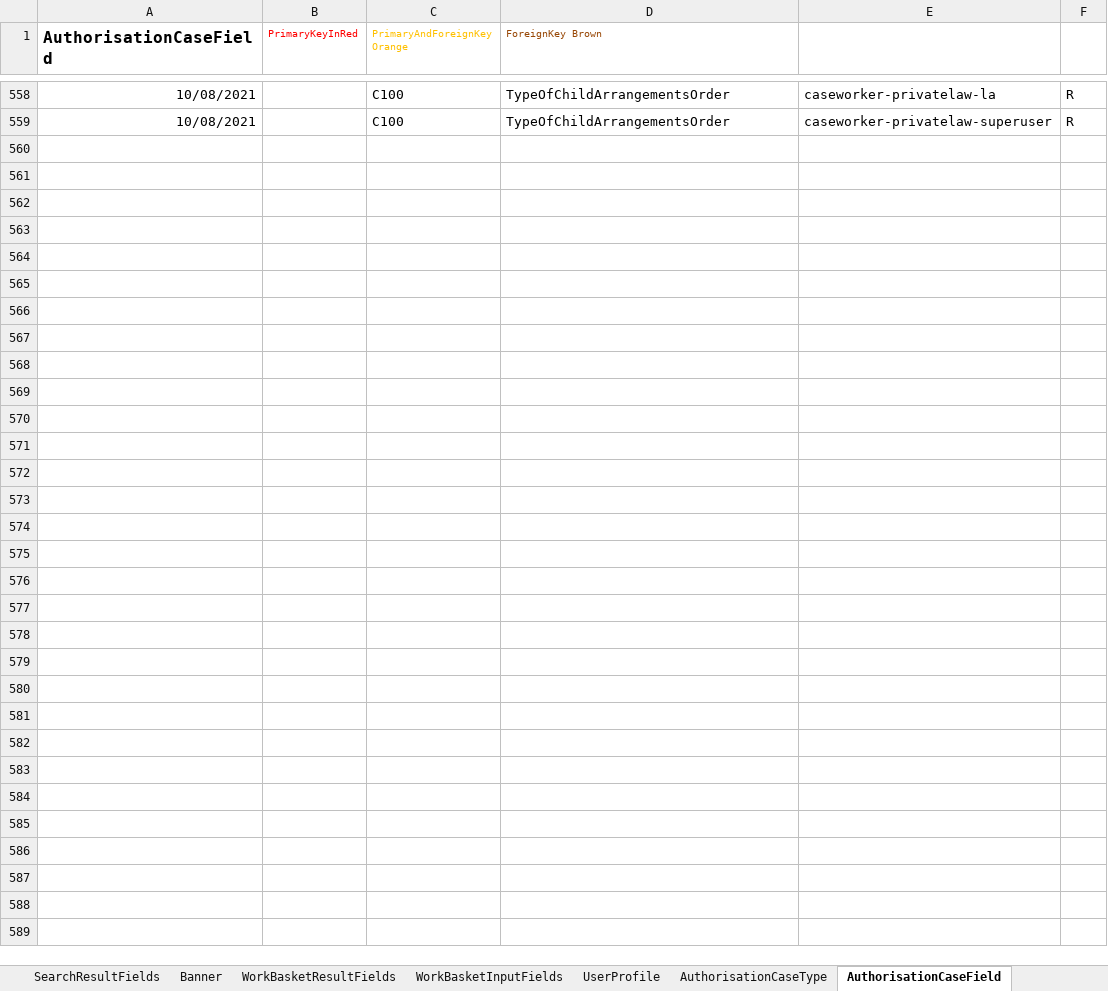
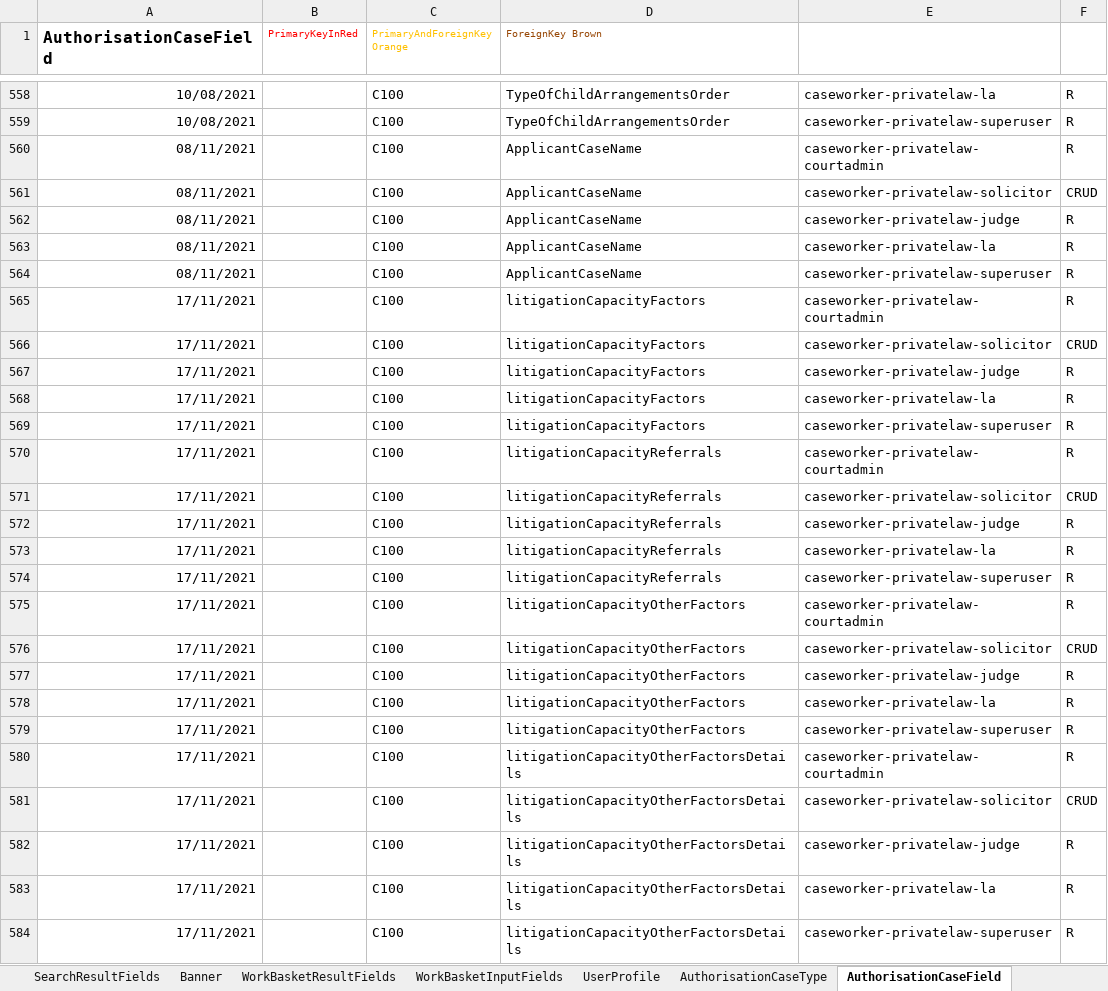
Before and after one commit to hmcts/prl-ccd-definitions, an Excel workbook: build/ccd-development-config/ccd-prl-dev.xlsx, sheet AuthorisationCaseField, drawn as a sheet; only a part is shown, gaps mark what is left out; values as stored, in another font and other column widths than the file's, no borders; the diff names each change by its address in the sheet, - before the commit and + after, or states it on an @@ line.

Commit message:
removed capitalisation from event name

```diff
--- a/build/ccd-development-config/ccd-prl-dev.xlsx (sheet AuthorisationCaseField)
+++ b/build/ccd-development-config/ccd-prl-dev.xlsx (sheet AuthorisationCaseField)
+row 560: 08/11/2021 |  | C100 | ApplicantCaseName | caseworker-privatelaw-courtadmin | R
+row 561: 08/11/2021 |  | C100 | ApplicantCaseName | caseworker-privatelaw-solicitor | CRUD
+row 562: 08/11/2021 |  | C100 | ApplicantCaseName | caseworker-privatelaw-judge | R
+row 563: 08/11/2021 |  | C100 | ApplicantCaseName | caseworker-privatelaw-la | R
+row 564: 08/11/2021 |  | C100 | ApplicantCaseName | caseworker-privatelaw-superuser | R
+row 565: 17/11/2021 |  | C100 | litigationCapacityFactors | caseworker-privatelaw-courtadmin | R
+row 566: 17/11/2021 |  | C100 | litigationCapacityFactors | caseworker-privatelaw-solicitor | CRUD
+row 567: 17/11/2021 |  | C100 | litigationCapacityFactors | caseworker-privatelaw-judge | R
+row 568: 17/11/2021 |  | C100 | litigationCapacityFactors | caseworker-privatelaw-la | R
+row 569: 17/11/2021 |  | C100 | litigationCapacityFactors | caseworker-privatelaw-superuser | R
+row 570: 17/11/2021 |  | C100 | litigationCapacityReferrals | caseworker-privatelaw-courtadmin | R
+row 571: 17/11/2021 |  | C100 | litigationCapacityReferrals | caseworker-privatelaw-solicitor | CRUD
+row 572: 17/11/2021 |  | C100 | litigationCapacityReferrals | caseworker-privatelaw-judge | R
+row 573: 17/11/2021 |  | C100 | litigationCapacityReferrals | caseworker-privatelaw-la | R
+row 574: 17/11/2021 |  | C100 | litigationCapacityReferrals | caseworker-privatelaw-superuser | R
+row 575: 17/11/2021 |  | C100 | litigationCapacityOtherFactors | caseworker-privatelaw-courtadmin | R
+row 576: 17/11/2021 |  | C100 | litigationCapacityOtherFactors | caseworker-privatelaw-solicitor | CRUD
+row 577: 17/11/2021 |  | C100 | litigationCapacityOtherFactors | caseworker-privatelaw-judge | R
+row 578: 17/11/2021 |  | C100 | litigationCapacityOtherFactors | caseworker-privatelaw-la | R
+row 579: 17/11/2021 |  | C100 | litigationCapacityOtherFactors | caseworker-privatelaw-superuser | R
+row 580: 17/11/2021 |  | C100 | litigationCapacityOtherFactorsDetails | caseworker-privatelaw-courtadmin | R
+row 581: 17/11/2021 |  | C100 | litigationCapacityOtherFactorsDetails | caseworker-privatelaw-solicitor | CRUD
+row 582: 17/11/2021 |  | C100 | litigationCapacityOtherFactorsDetails | caseworker-privatelaw-judge | R
+row 583: 17/11/2021 |  | C100 | litigationCapacityOtherFactorsDetails | caseworker-privatelaw-la | R
+row 584: 17/11/2021 |  | C100 | litigationCapacityOtherFactorsDetails | caseworker-privatelaw-superuser | R
```
Also changed, not shown: sheet CaseEventToComplexTypes, sheet ComplexTypes, sheet AuthorisationCaseEvent, sheet CaseEventToFields, sheet FixedLists, sheet CaseEvent, 2 more sheets, 3 other files.
